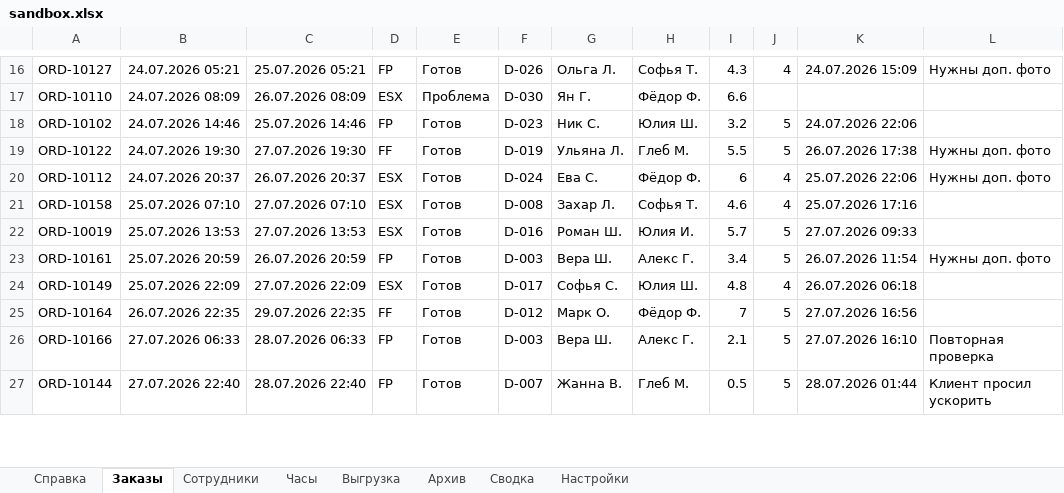
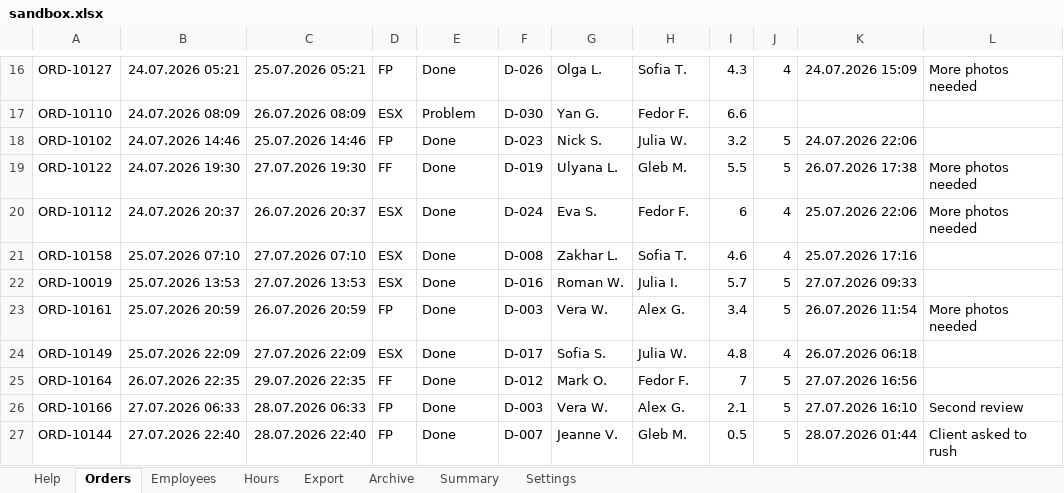
Before and after one commit to EternaF0rren/apps-script-course, an Excel workbook: assets/sandbox.xlsx, sheet Orders, drawn as a sheet; only a part is shown, gaps mark what is left out; values as stored, in another font and other column widths than the file's, no borders; the diff covers the shown part only; the diff names each change by its address in the sheet, - before the commit and + after, or states it on an @@ line.

```diff
--- a/assets/sandbox.xlsx (sheet Orders)
+++ b/assets/sandbox.xlsx (sheet Orders)
-sheet tab: Справка
+sheet tab: Help
-sheet tab: Заказы
+sheet tab: Orders
-sheet tab: Сотрудники
+sheet tab: Employees
-sheet tab: Часы
+sheet tab: Hours
-sheet tab: Выгрузка
+sheet tab: Export
-sheet tab: Архив
+sheet tab: Archive
-sheet tab: Сводка
+sheet tab: Summary
-sheet tab: Настройки
+sheet tab: Settings
-E16: Готов
+E16: Done
-G16: Ольга Л.
+G16: Olga L.
-H16: Софья Т.
+H16: Sofia T.
-L16: Нужны доп. фото
+L16: More photos needed
-E17: Проблема
+E17: Problem
-G17: Ян Г.
+G17: Yan G.
-H17: Фёдор Ф.
+H17: Fedor F.
-E18:E27: Готов
+E18:E27: Done
-G18: Ник С.
+G18: Nick S.
-H18: Юлия Ш.
+H18: Julia W.
-G19: Ульяна Л.
+G19: Ulyana L.
-H19: Глеб М.
+H19: Gleb M.
-L19:L20: Нужны доп. фото
+L19:L20: More photos needed
-G20: Ева С.
+G20: Eva S.
-H20: Фёдор Ф.
+H20: Fedor F.
-G21: Захар Л.
+G21: Zakhar L.
-H21: Софья Т.
+H21: Sofia T.
-G22: Роман Ш.
+G22: Roman W.
-H22: Юлия И.
+H22: Julia I.
-G23: Вера Ш.
+G23: Vera W.
-H23: Алекс Г.
+H23: Alex G.
-L23: Нужны доп. фото
+L23: More photos needed
-G24: Софья С.
+G24: Sofia S.
-H24: Юлия Ш.
+H24: Julia W.
-G25: Марк О.
+G25: Mark O.
-H25: Фёдор Ф.
+H25: Fedor F.
-G26: Вера Ш.
+G26: Vera W.
-H26: Алекс Г.
+H26: Alex G.
-L26: Повторная проверка
+L26: Second review
-G27: Жанна В.
+G27: Jeanne V.
-H27: Глеб М.
+H27: Gleb M.
-L27: Клиент просил ускорить
+L27: Client asked to rush
```
Also changed, not shown: 1 added row, 1 removed row and 639 edited cells elsewhere in this sheet, sheet Hours, sheet Employees, sheet Export, sheet Help, sheet Settings, sheet Archive, 1 more sheet, 45 other files.
